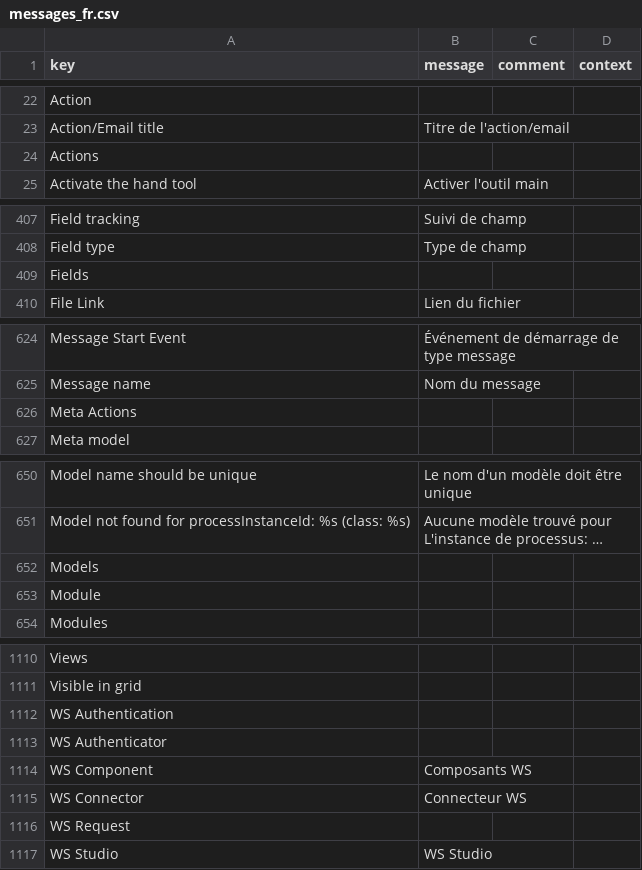
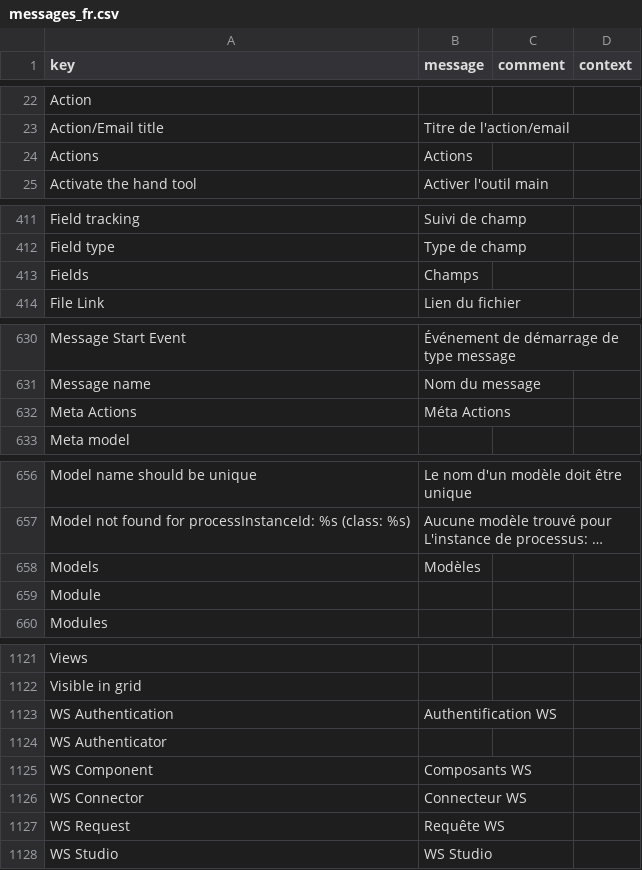
Before and after one commit to axelor/axelor-studio, a CSV file: src/main/resources/i18n/messages_fr.csv, drawn as a sheet; only a part is shown, gaps mark what is left out; long unchanged cells end in …; addresses are those after the commit; the diff covers the shown part only; the diff names each change by its address in the sheet, - before the commit and + after, or states it on an @@ line.

```diff
--- a/src/main/resources/i18n/messages_fr.csv
+++ b/src/main/resources/i18n/messages_fr.csv
-B24 (message): (empty)
+B24 (message): Actions
-B413 (message): (empty)
+B413 (message): Champs
-B632 (message): (empty)
+B632 (message): Méta Actions
-B658 (message): (empty)
+B658 (message): Modèles
-B1123 (message): (empty)
+B1123 (message): Authentification WS
-B1127 (message): (empty)
+B1127 (message): Requête WS
```
Also changed, not shown: 20 added rows elsewhere in this file, src/main/resources/i18n/messages.csv, src/main/resources/i18n/messages_en.csv, 42 other files.
